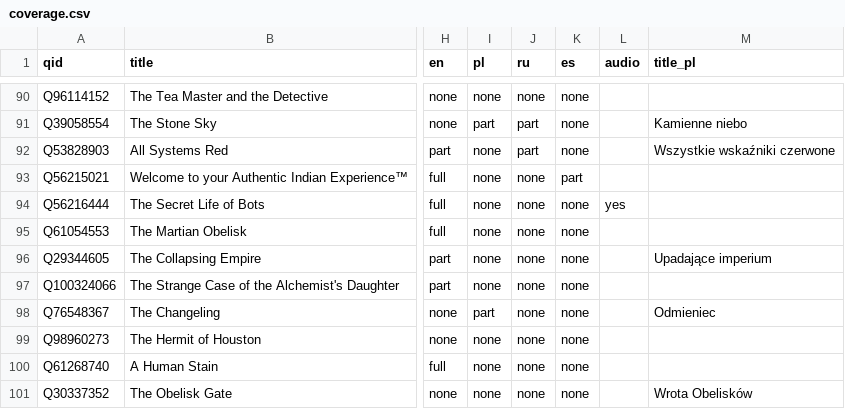
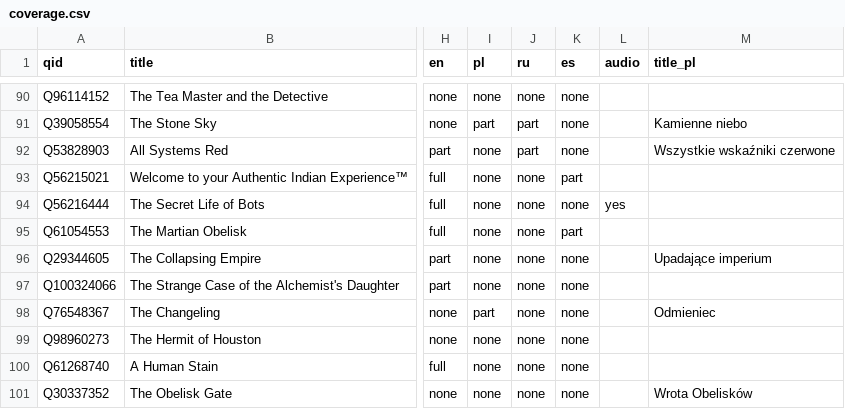
Before and after one commit to foteev/unoebasta, a CSV file: data/coverage.csv, drawn as a sheet; only a part is shown, gaps mark what is left out; the diff covers the shown part only; the diff names each change by its address in the sheet, - before the commit and + after, or states it on an @@ line.

```diff
--- a/data/coverage.csv
+++ b/data/coverage.csv
-K95 (es): none
+K95 (es): part
```
Also changed, not shown: 15 edited cells elsewhere in this file, 4 other files.
